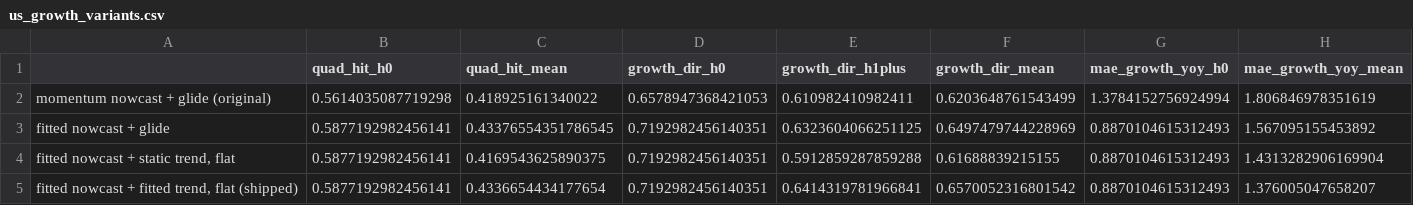
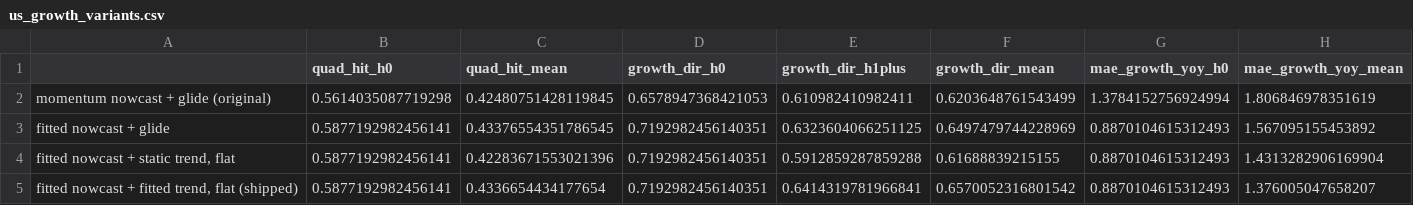
Before and after one commit to SanderHeisan/Inflation-GDP, a CSV file: results_us/us_growth_variants.csv, drawn as a sheet.

```diff
--- a/results_us/us_growth_variants.csv
+++ b/results_us/us_growth_variants.csv
@@ -1,5 +1,5 @@
 ,quad_hit_h0,quad_hit_mean,growth_dir_h0,growth_dir_h1plus,growth_dir_mean,mae_growth_yoy_h0,mae_growth_yoy_mean
-momentum nowcast + glide (original),0.5614035087719298,0.418925161340022,0.6578947368421053,0.610982410982411,0.6203648761543499,1.3784152756924994,1.806846978351619
+momentum nowcast + glide (original),0.5614035087719298,0.42480751428119845,0.6578947368421053,0.610982410982411,0.6203648761543499,1.3784152756924994,1.806846978351619
 fitted nowcast + glide,0.5877192982456141,0.43376554351786545,0.7192982456140351,0.6323604066251125,0.6497479744228969,0.8870104615312493,1.567095155453892
-"fitted nowcast + static trend, flat",0.5877192982456141,0.4169543625890375,0.7192982456140351,0.5912859287859288,0.61688839215155,0.8870104615312493,1.4313282906169904
+"fitted nowcast + static trend, flat",0.5877192982456141,0.42283671553021396,0.7192982456140351,0.5912859287859288,0.61688839215155,0.8870104615312493,1.4313282906169904
 "fitted nowcast + fitted trend, flat (shipped)",0.5877192982456141,0.4336654434177654,0.7192982456140351,0.6414319781966841,0.6570052316801542,0.8870104615312493,1.376005047658207
```
Also changed, not shown: results_us/us_cpi_direction_calls.csv, results_us/us_cpi_errors.csv, 21 other files.
